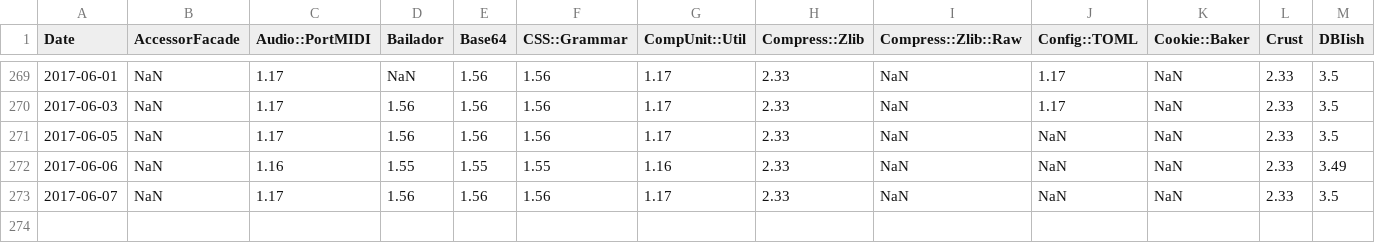
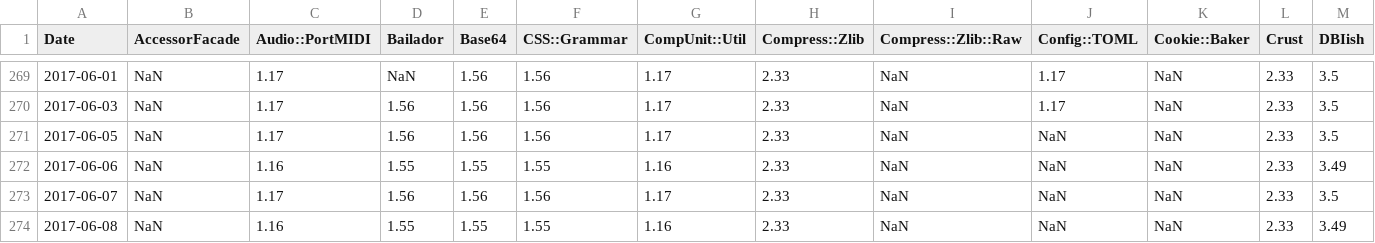
Before and after one commit to finanalyst/ModuleCitation, a CSV file: GraphFile_simple.csv, drawn as a sheet; only a part is shown, gaps mark what is left out; rows hold the shown columns only; the diff names each change by its address in the sheet, - before the commit and + after, or states it on an @@ line.

```diff
--- a/GraphFile_simple.csv
+++ b/GraphFile_simple.csv
+row 274: 2017-06-08 | NaN | 1.16 | 1.55 | 1.55 | 1.55 | 1.16 | 2.33 | NaN | NaN | NaN | 2.33 | 3.49
```
Also changed, not shown: GraphFile_AllModules.csv, GraphFile_recursive.csv, 1 other file.
